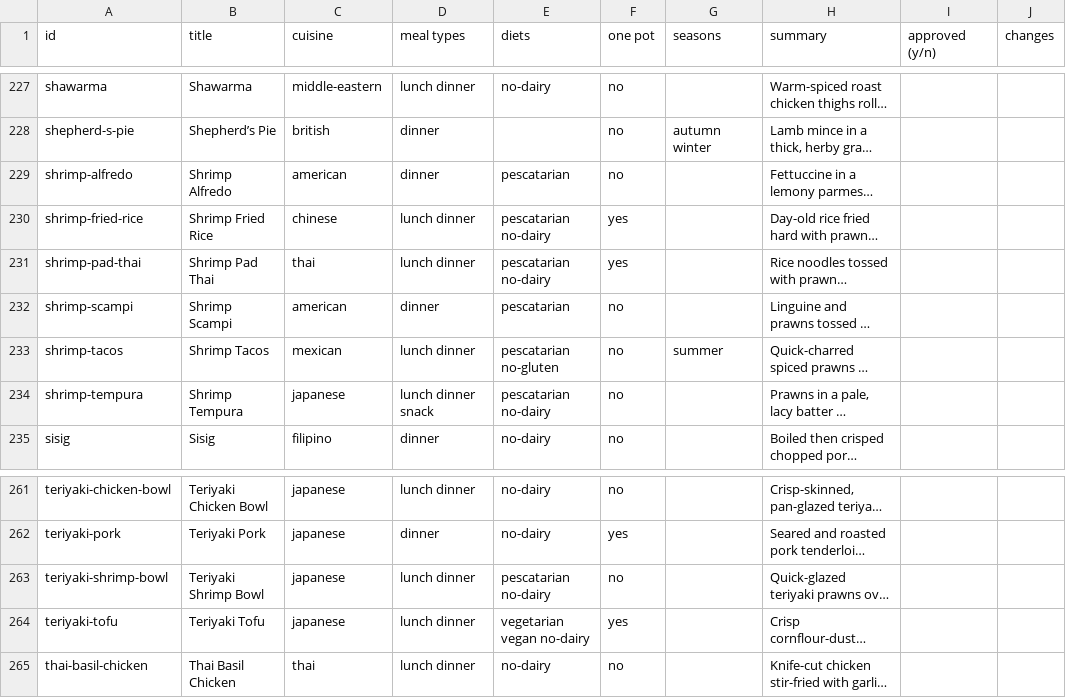
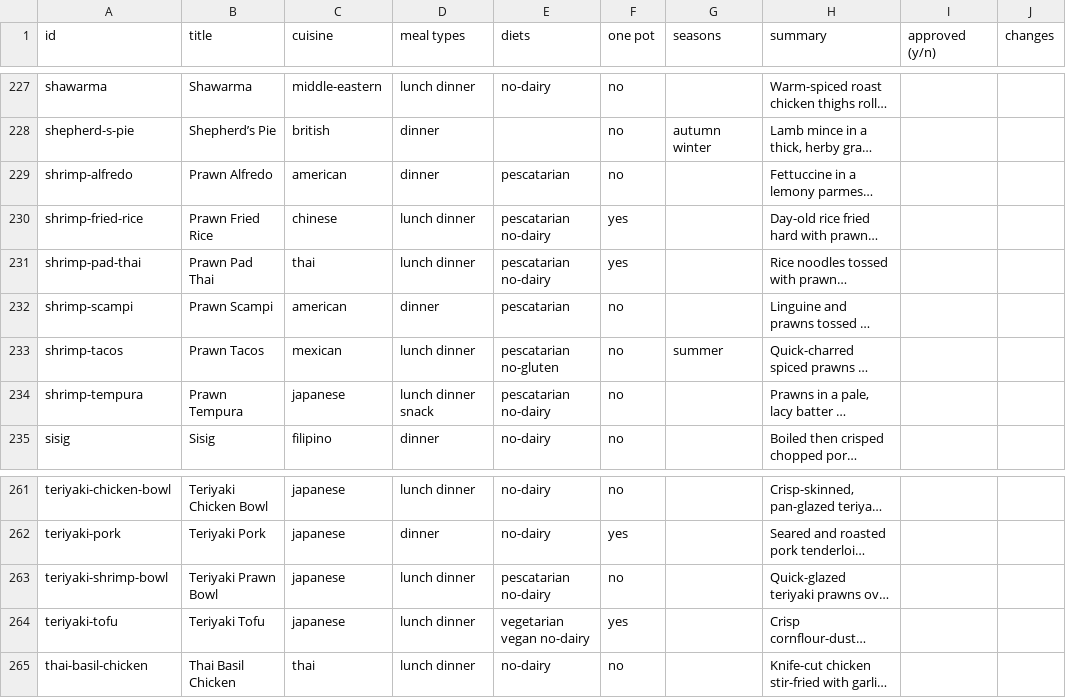
Before and after one commit to Lachieold123/the-pantry-v2, a CSV file: docs/reports/recipe-review.csv, drawn as a sheet; only a part is shown, gaps mark what is left out; long unchanged cells end in …; the diff names each change by its address in the sheet, - before the commit and + after, or states it on an @@ line.

```diff
--- a/docs/reports/recipe-review.csv
+++ b/docs/reports/recipe-review.csv
-B229 (title): Shrimp Alfredo
+B229 (title): Prawn Alfredo
-B230 (title): Shrimp Fried Rice
+B230 (title): Prawn Fried Rice
-B231 (title): Shrimp Pad Thai
+B231 (title): Prawn Pad Thai
-B232 (title): Shrimp Scampi
+B232 (title): Prawn Scampi
-B233 (title): Shrimp Tacos
+B233 (title): Prawn Tacos
-B234 (title): Shrimp Tempura
+B234 (title): Prawn Tempura
-B263 (title): Teriyaki Shrimp Bowl
+B263 (title): Teriyaki Prawn Bowl
```
Also changed, not shown: 32 other files.
